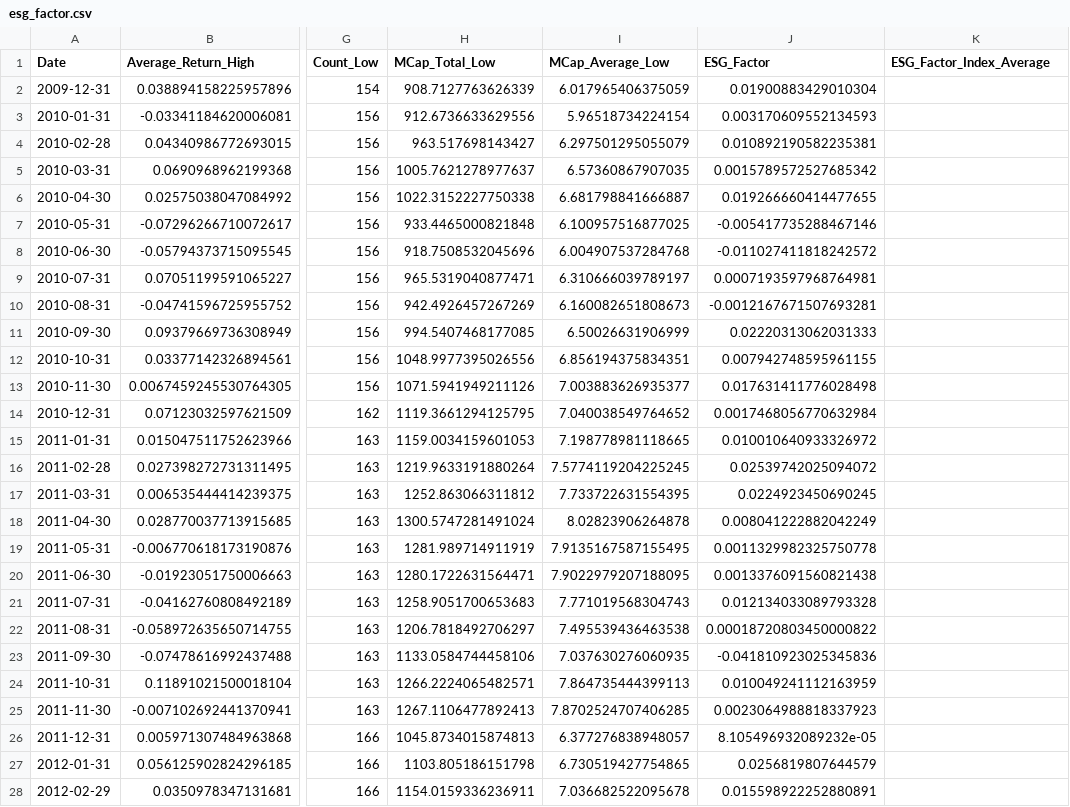
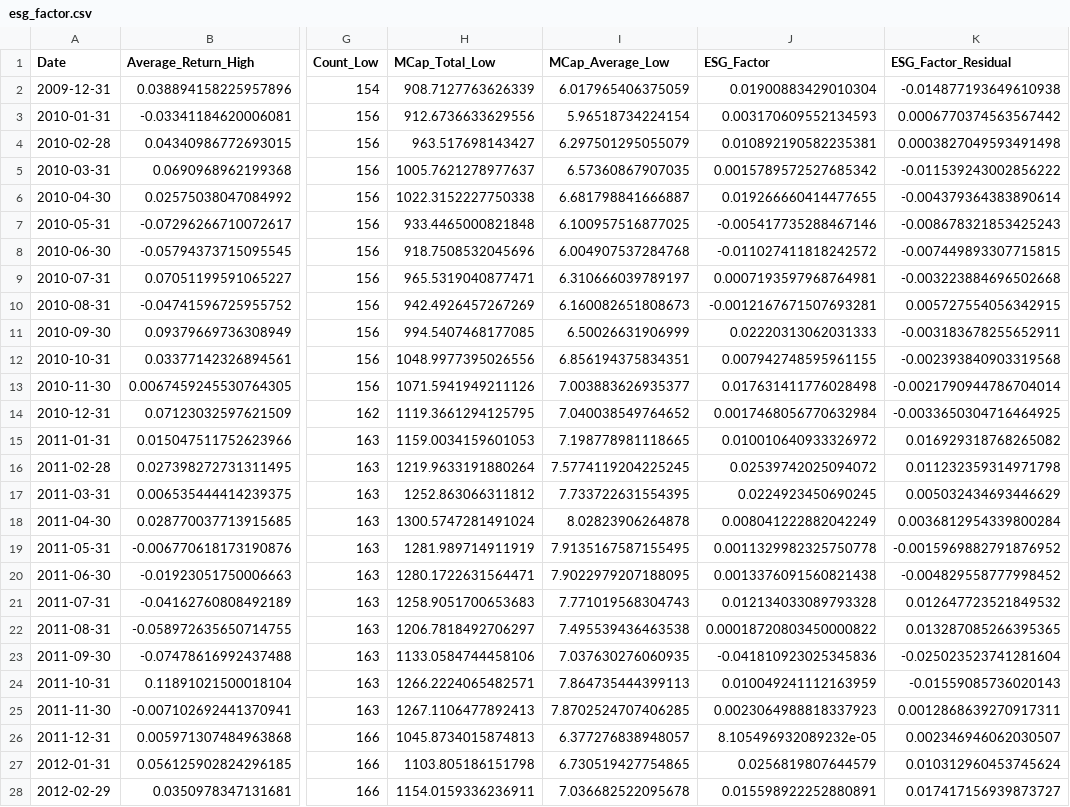
Before and after one commit to lkrsl/multi_factor_modelling_esg_factor_development, a CSV file: __data/esg_factor.csv, drawn as a sheet; only a part is shown, gaps mark what is left out; the diff covers the shown part only; the diff names each change by its address in the sheet, - before the commit and + after, or states it on an @@ line.

```diff
--- a/__data/esg_factor.csv
+++ b/__data/esg_factor.csv
-K1: ESG_Factor_Index_Average
+K1: ESG_Factor_Residual
-K2 (ESG_Factor_Residual): (empty)
+K2 (ESG_Factor_Residual): -0.014877193649610938
-K3 (ESG_Factor_Residual): (empty)
+K3 (ESG_Factor_Residual): 0.0006770374563567442
-K4 (ESG_Factor_Residual): (empty)
+K4 (ESG_Factor_Residual): 0.0003827049593491498
-K5 (ESG_Factor_Residual): (empty)
+K5 (ESG_Factor_Residual): -0.011539243002856222
-K6 (ESG_Factor_Residual): (empty)
+K6 (ESG_Factor_Residual): -0.004379364383890614
-K7 (ESG_Factor_Residual): (empty)
+K7 (ESG_Factor_Residual): -0.008678321853425243
-K8 (ESG_Factor_Residual): (empty)
+K8 (ESG_Factor_Residual): -0.007449893307715815
-K9 (ESG_Factor_Residual): (empty)
+K9 (ESG_Factor_Residual): -0.003223884696502668
-K10 (ESG_Factor_Residual): (empty)
+K10 (ESG_Factor_Residual): 0.005727554056342915
-K11 (ESG_Factor_Residual): (empty)
+K11 (ESG_Factor_Residual): -0.003183678255652911
-K12 (ESG_Factor_Residual): (empty)
+K12 (ESG_Factor_Residual): -0.002393840903319568
-K13 (ESG_Factor_Residual): (empty)
+K13 (ESG_Factor_Residual): -0.0021790944786704014
-K14 (ESG_Factor_Residual): (empty)
+K14 (ESG_Factor_Residual): -0.0033650304716464925
-K15 (ESG_Factor_Residual): (empty)
+K15 (ESG_Factor_Residual): 0.016929318768265082
-K16 (ESG_Factor_Residual): (empty)
+K16 (ESG_Factor_Residual): 0.011232359314971798
-K17 (ESG_Factor_Residual): (empty)
+K17 (ESG_Factor_Residual): 0.005032434693446629
-K18 (ESG_Factor_Residual): (empty)
+K18 (ESG_Factor_Residual): 0.0036812954339800284
-K19 (ESG_Factor_Residual): (empty)
+K19 (ESG_Factor_Residual): -0.0015969882791876952
-K20 (ESG_Factor_Residual): (empty)
+K20 (ESG_Factor_Residual): -0.004829558777998452
-K21 (ESG_Factor_Residual): (empty)
+K21 (ESG_Factor_Residual): 0.012647723521849532
-K22 (ESG_Factor_Residual): (empty)
+K22 (ESG_Factor_Residual): 0.013287085266395365
-K23 (ESG_Factor_Residual): (empty)
+K23 (ESG_Factor_Residual): -0.025023523741281604
-K24 (ESG_Factor_Residual): (empty)
+K24 (ESG_Factor_Residual): -0.01559085736020143
-K25 (ESG_Factor_Residual): (empty)
+K25 (ESG_Factor_Residual): 0.0012868639270917311
-K26 (ESG_Factor_Residual): (empty)
+K26 (ESG_Factor_Residual): 0.002346946062030507
-K27 (ESG_Factor_Residual): (empty)
+K27 (ESG_Factor_Residual): 0.010312960453745624
-K28 (ESG_Factor_Residual): (empty)
+K28 (ESG_Factor_Residual): 0.017417156939873727
```
Also changed, not shown: 147 edited cells elsewhere in this file, __data/high_esg_portfolio.csv, __data/low_esg_portfolio.csv, 1 other file.
